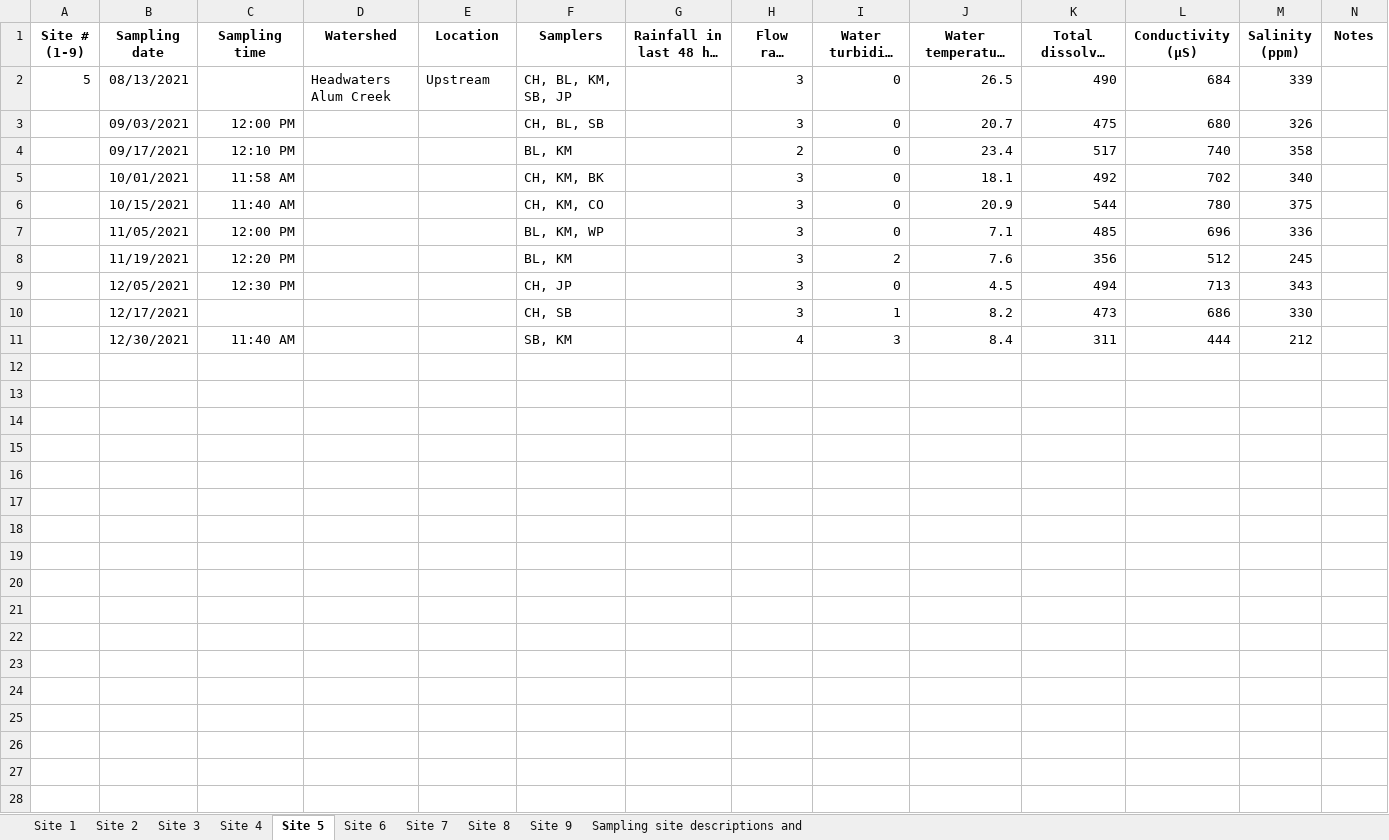
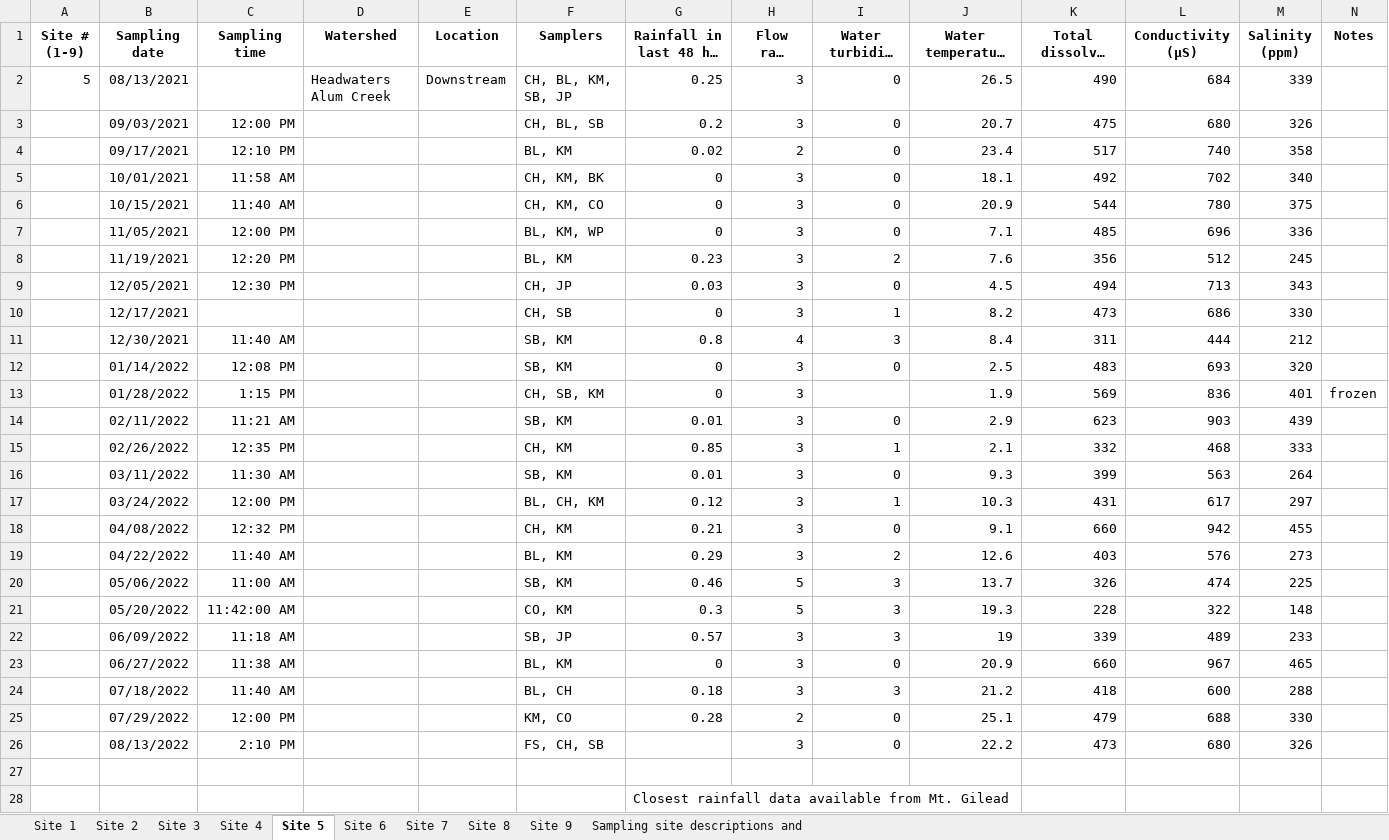
Before and after one commit to AbbaTek-Group/CCBOR, an Excel workbook: Data/raw_data/CCBOR Water Testing Project data.xlsx, sheet Site 5, drawn as a sheet; long unchanged cells end in …; values as stored, in another font and other column widths than the file's, no borders; charts and pictures not drawn; the diff names each change by its address in the sheet, - before the commit and + after, or states it on an @@ line.

```diff
--- a/Data/raw_data/CCBOR Water Testing Project data.xlsx (sheet Site 5)
+++ b/Data/raw_data/CCBOR Water Testing Project data.xlsx (sheet Site 5)
-E2 (Location): Upstream
+E2 (Location): Downstream
-G2 (Rainfall in last 48 hrs (inches)): (empty)
+G2 (Rainfall in last 48 hrs (inches)): 0.25
-G3 (Rainfall in last 48 hrs (inches)): (empty)
+G3 (Rainfall in last 48 hrs (inches)): 0.2
-G4 (Rainfall in last 48 hrs (inches)): (empty)
+G4 (Rainfall in last 48 hrs (inches)): 0.02
-G5:G7 (Rainfall in last 48 hrs (inches)): (empty)
+G5:G7 (Rainfall in last 48 hrs (inches)): 0
-G8 (Rainfall in last 48 hrs (inches)): (empty)
+G8 (Rainfall in last 48 hrs (inches)): 0.23
-G9 (Rainfall in last 48 hrs (inches)): (empty)
+G9 (Rainfall in last 48 hrs (inches)): 0.03
-G10 (Rainfall in last 48 hrs (inches)): (empty)
+G10 (Rainfall in last 48 hrs (inches)): 0
-G11 (Rainfall in last 48 hrs (inches)): (empty)
+G11 (Rainfall in last 48 hrs (inches)): 0.8
+row 12:  | 01/14/2022 | 12:08 PM |  |  | SB, KM | 0 | 3 | 0 | 2.5 | 483 | 693 | 320
+row 13:  | 01/28/2022 | 1:15 PM |  |  | CH, SB, KM | 0 | 3 |  | 1.9 | 569 | 836 | 401 | frozen
+row 14:  | 02/11/2022 | 11:21 AM |  |  | SB, KM | 0.01 | 3 | 0 | 2.9 | 623 | 903 | 439
+row 15:  | 02/26/2022 | 12:35 PM |  |  | CH, KM | 0.85 | 3 | 1 | 2.1 | 332 | 468 | 333
+row 16:  | 03/11/2022 | 11:30 AM |  |  | SB, KM | 0.01 | 3 | 0 | 9.3 | 399 | 563 | 264
+row 17:  | 03/24/2022 | 12:00 PM |  |  | BL, CH, KM | 0.12 | 3 | 1 | 10.3 | 431 | 617 | 297
+row 18:  | 04/08/2022 | 12:32 PM |  |  | CH, KM | 0.21 | 3 | 0 | 9.1 | 660 | 942 | 455
+row 19:  | 04/22/2022 | 11:40 AM |  |  | BL, KM | 0.29 | 3 | 2 | 12.6 | 403 | 576 | 273
+row 20:  | 05/06/2022 | 11:00 AM |  |  | SB, KM | 0.46 | 5 | 3 | 13.7 | 326 | 474 | 225
+row 21:  | 05/20/2022 | 11:42:00 AM |  |  | CO, KM | 0.3 | 5 | 3 | 19.3 | 228 | 322 | 148
+row 22:  | 06/09/2022 | 11:18 AM |  |  | SB, JP | 0.57 | 3 | 3 | 19 | 339 | 489 | 233
+row 23:  | 06/27/2022 | 11:38 AM |  |  | BL, KM | 0 | 3 | 0 | 20.9 | 660 | 967 | 465
+row 24:  | 07/18/2022 | 11:40 AM |  |  | BL, CH | 0.18 | 3 | 3 | 21.2 | 418 | 600 | 288
+row 25:  | 07/29/2022 | 12:00 PM |  |  | KM, CO | 0.28 | 2 | 0 | 25.1 | 479 | 688 | 330
+row 26:  | 08/13/2022 | 2:10 PM |  |  | FS, CH, SB |  | 3 | 0 | 22.2 | 473 | 680 | 326
+row 27: (empty)
+row 28:  |  |  |  |  |  | Closest rainfall data available from Mt. Gilead
```
Also changed, not shown: sheet Site 3, sheet Site 2, sheet Site 4, sheet Site 1, sheet Site 8, sheet Site 9, 2 more sheets.
